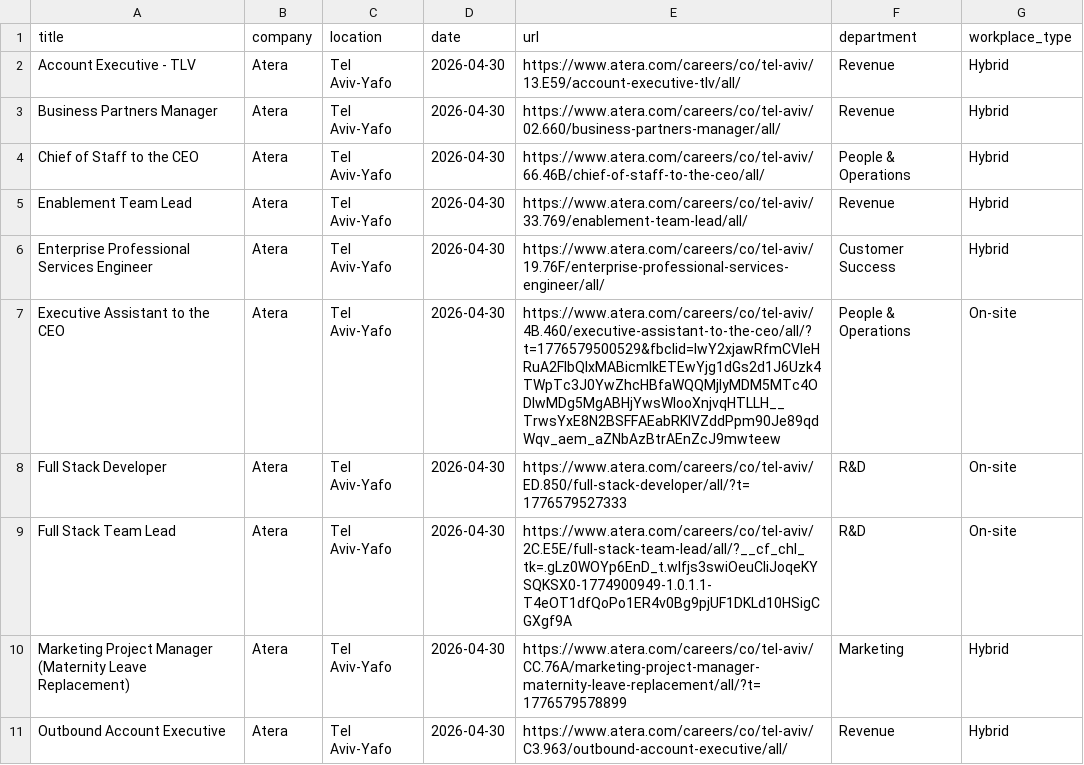
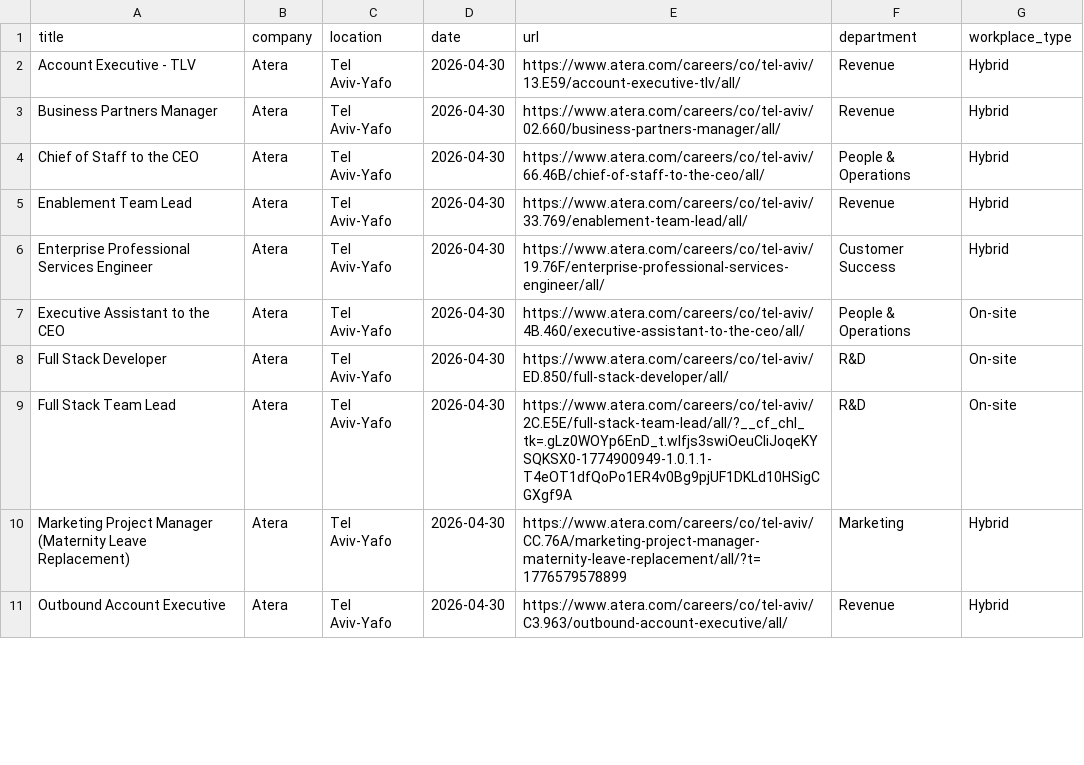
Before and after one commit to Genys30/jobfinder1, a CSV file: comeet_jobs_2026-04-30.csv, drawn as a sheet; only a part is shown; the diff covers the shown part only.

```diff
--- a/comeet_jobs_2026-04-30.csv
+++ b/comeet_jobs_2026-04-30.csv
@@ -6,4 +6,4 @@ Enablement Team Lead,Atera,Tel Aviv-Yafo,2026-04-30,https://www.atera.com/career
 Enterprise Professional Services Engineer,Atera,Tel Aviv-Yafo,2026-04-30,https://www.atera.com/careers/co/tel-aviv/19.76F/enterprise-professional-services-engineer/all/,Customer Success,Hybrid
-Executive Assistant to the CEO,Atera,Tel Aviv-Yafo,2026-04-30,https://www.atera.com/careers/co/tel-aviv/4B.460/executive-assistant-to-the-ceo/all/?t=1776579500529&fbclid=IwY2xjawRfmCVleHRuA2FlbQIxMABicmlkETEwYjg1dGs2d1J6Uzk4TWpTc3J0YwZhcHBfaWQQMjIyMDM5MTc4ODIwMDg5MgABHjYwsWIooXnjvqHTLLH__TrwsYxE8N2BSFFAEabRKlVZddPpm90Je89qdWqv_aem_aZNbAzBtrAEnZcJ9mwteew,People & Operations,On-site
-Full Stack Developer,Atera,Tel Aviv-Yafo,2026-04-30,https://www.atera.com/careers/co/tel-aviv/ED.850/full-stack-developer/all/?t=1776579527333,R&D,On-site
+Executive Assistant to the CEO,Atera,Tel Aviv-Yafo,2026-04-30,https://www.atera.com/careers/co/tel-aviv/4B.460/executive-assistant-to-the-ceo/all/,People & Operations,On-site
+Full Stack Developer,Atera,Tel Aviv-Yafo,2026-04-30,https://www.atera.com/careers/co/tel-aviv/ED.850/full-stack-developer/all/,R&D,On-site
 Full Stack Team Lead,Atera,Tel Aviv-Yafo,2026-04-30,https://www.atera.com/careers/co/tel-aviv/2C.E5E/full-stack-team-lead/all/?__cf_chl_tk=.gLz0WOYp6EnD_t.wIfjs3swiOeuCliJoqeKYSQKSX0-1774900949-1.0.1.1-T4eOT1dfQoPo1ER4v0Bg9pjUF1DKLd10HSigCGXgf9A,R&D,On-site
```
Also changed, not shown: 1 added row and 31 edited cells elsewhere in this file, greenhouse_jobs_2026-04-30.csv, history.csv, 1 other file.
